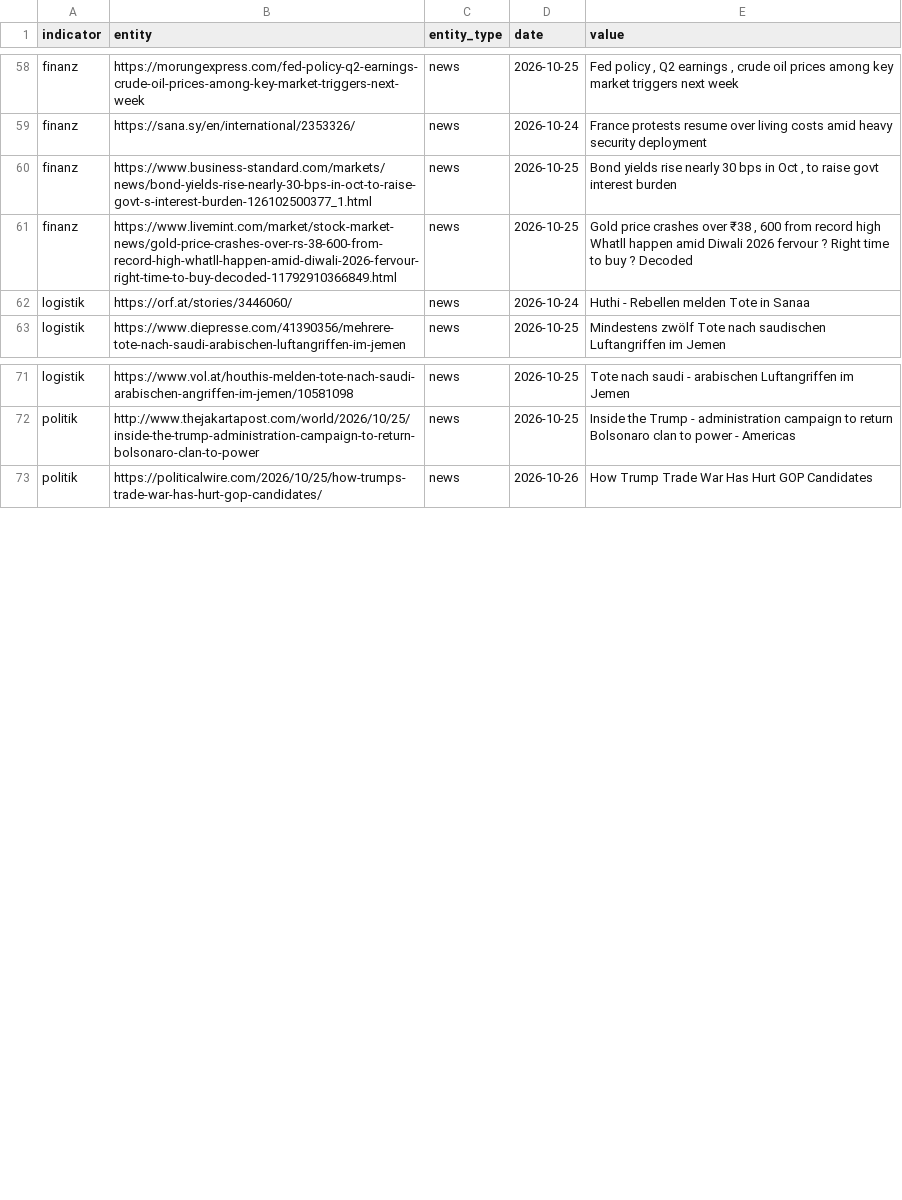
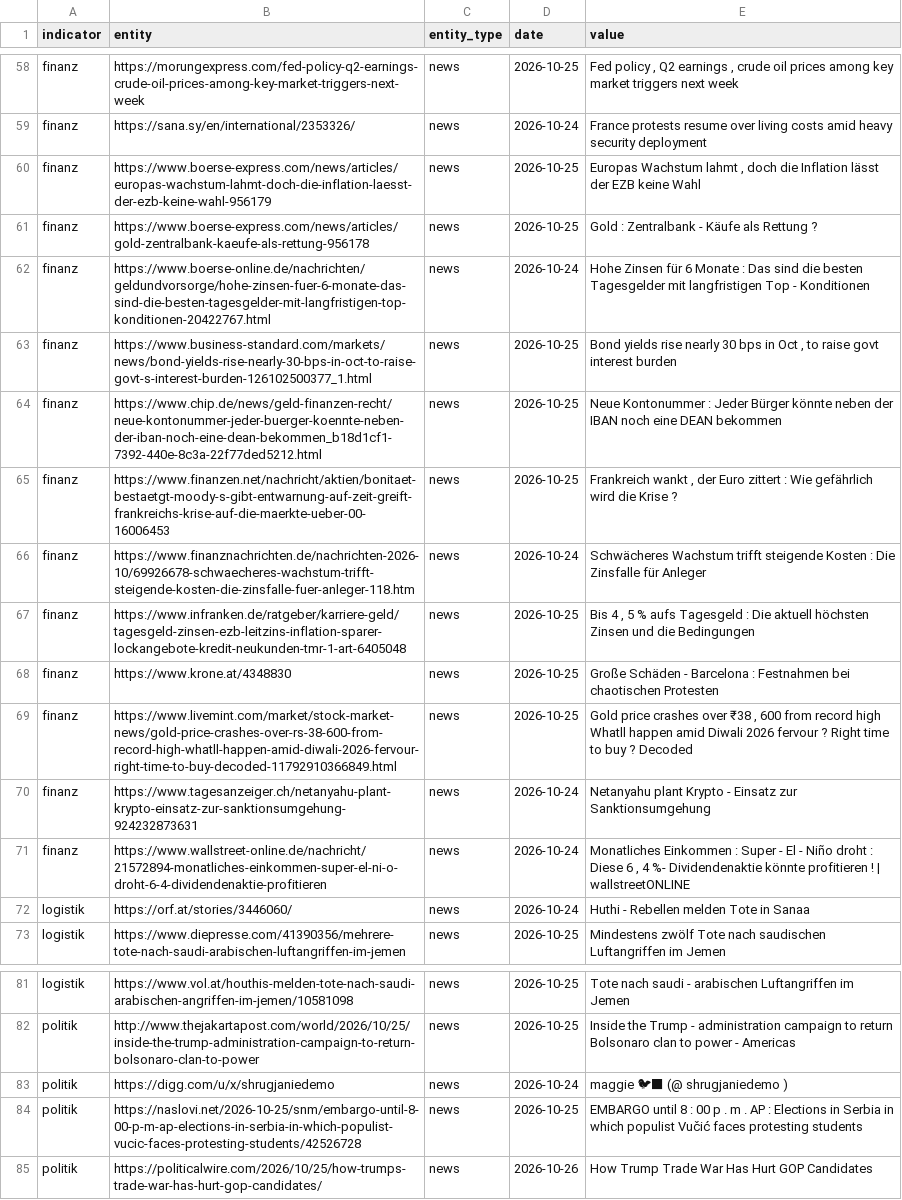
Before and after one commit to Delta6616/OneWorldInitiative, a CSV file: data/gdelt.csv, drawn as a sheet; only a part is shown, gaps mark what is left out.

```diff
--- a/data/gdelt.csv
+++ b/data/gdelt.csv
@@ -59,4 +59,14 @@ finanz,https://morungexpress.com/fed-policy-q2-earnings-crude-oil-prices-among-k
 finanz,https://sana.sy/en/international/2353326/,news,2026-10-24,France protests resume over living costs amid heavy security deployment
+finanz,https://www.boerse-express.com/news/articles/europas-wachstum-lahmt-doch-die-inflation-laesst-der-ezb-keine-wahl-956179,news,2026-10-25,"Europas Wachstum lahmt , doch die Inflation lässt der EZB keine Wahl"
+finanz,https://www.boerse-express.com/news/articles/gold-zentralbank-kaeufe-als-rettung-956178,news,2026-10-25,Gold : Zentralbank - Käufe als Rettung ?
+finanz,https://www.boerse-online.de/nachrichten/geldundvorsorge/hohe-zinsen-fuer-6-monate-das-sind-die-besten-tagesgelder-mit-langfristigen-top-konditionen-20422767.html,news,2026-10-24,Hohe Zinsen für 6 Monate : Das sind die besten Tagesgelder mit langfristigen Top - Konditionen
 finanz,https://www.business-standard.com/markets/news/bond-yields-rise-nearly-30-bps-in-oct-to-raise-govt-s-interest-burden-126102500377_1.html,news,2026-10-25,"Bond yields rise nearly 30 bps in Oct , to raise govt interest burden"
+finanz,https://www.chip.de/news/geld-finanzen-recht/neue-kontonummer-jeder-buerger-koennte-neben-der-iban-noch-eine-dean-bekommen_b18d1cf1-7392-440e-8c3a-22f77ded5212.html,news,2026-10-25,Neue Kontonummer : Jeder Bürger könnte neben der IBAN noch eine DEAN bekommen
+finanz,https://www.finanzen.net/nachricht/aktien/bonitaet-bestaetgt-moody-s-gibt-entwarnung-auf-zeit-greift-frankreichs-krise-auf-die-maerkte-ueber-00-16006453,news,2026-10-25,"Frankreich wankt , der Euro zittert : Wie gefährlich wird die Krise ?"
+finanz,https://www.finanznachrichten.de/nachrichten-2026-10/69926678-schwaecheres-wachstum-trifft-steigende-kosten-die-zinsfalle-fuer-anleger-118.htm,news,2026-10-24,Schwächeres Wachstum trifft steigende Kosten : Die Zinsfalle für Anleger
+finanz,https://www.infranken.de/ratgeber/karriere-geld/tagesgeld-zinsen-ezb-leitzins-inflation-sparer-lockangebote-kredit-neukunden-tmr-1-art-6405048,news,2026-10-25,"Bis 4 , 5 % aufs Tagesgeld : Die aktuell höchsten Zinsen und die Bedingungen"
+finanz,https://www.krone.at/4348830,news,2026-10-25,Große Schäden - Barcelona : Festnahmen bei chaotischen Protesten
 finanz,https://www.livemint.com/market/stock-market-news/gold-price-crashes-over-rs-38-600-from-record-high-whatll-happen-amid-diwali-2026-fervour-right-time-to-buy-decoded-11792910366849.html,news,2026-10-25,"Gold price crashes over ₹38 , 600 from record high Whatll happen amid Diwali 2026 fervour ? Right time to buy ? Decoded"
+finanz,https://www.tagesanzeiger.ch/netanyahu-plant-krypto-einsatz-zur-sanktionsumgehung-924232873631,news,2026-10-24,Netanyahu plant Krypto - Einsatz zur Sanktionsumgehung
+finanz,https://www.wallstreet-online.de/nachricht/21572894-monatliches-einkommen-super-el-ni-o-droht-6-4-dividendenaktie-profitieren,news,2026-10-24,"Monatliches Einkommen : Super - El - Niño droht : Diese 6 , 4 %- Dividendenaktie könnte profitieren ! | wallstreetONLINE"
 logistik,https://orf.at/stories/3446060/,news,2026-10-24,Huthi - Rebellen melden Tote in Sanaa
@@ -72,2 +82,4 @@ logistik,https://www.vol.at/houthis-melden-tote-nach-saudi-arabischen-angriffen-
 politik,http://www.thejakartapost.com/world/2026/10/25/inside-the-trump-administration-campaign-to-return-bolsonaro-clan-to-power,news,2026-10-25,Inside the Trump - administration campaign to return Bolsonaro clan to power - Americas
+politik,https://digg.com/u/x/shrugjaniedemo,news,2026-10-24,maggie 🐦‍⬛ (@ shrugjaniedemo )
+politik,https://naslovi.net/2026-10-25/snm/embargo-until-8-00-p-m-ap-elections-in-serbia-in-which-populist-vucic-faces-protesting-students/42526728,news,2026-10-25,EMBARGO until 8 : 00 p . m . AP : Elections in Serbia in which populist Vučić faces protesting students
 politik,https://politicalwire.com/2026/10/25/how-trumps-trade-war-has-hurt-gop-candidates/,news,2026-10-26,How Trump Trade War Has Hurt GOP Candidates
```
Also changed, not shown: 6 other files.
